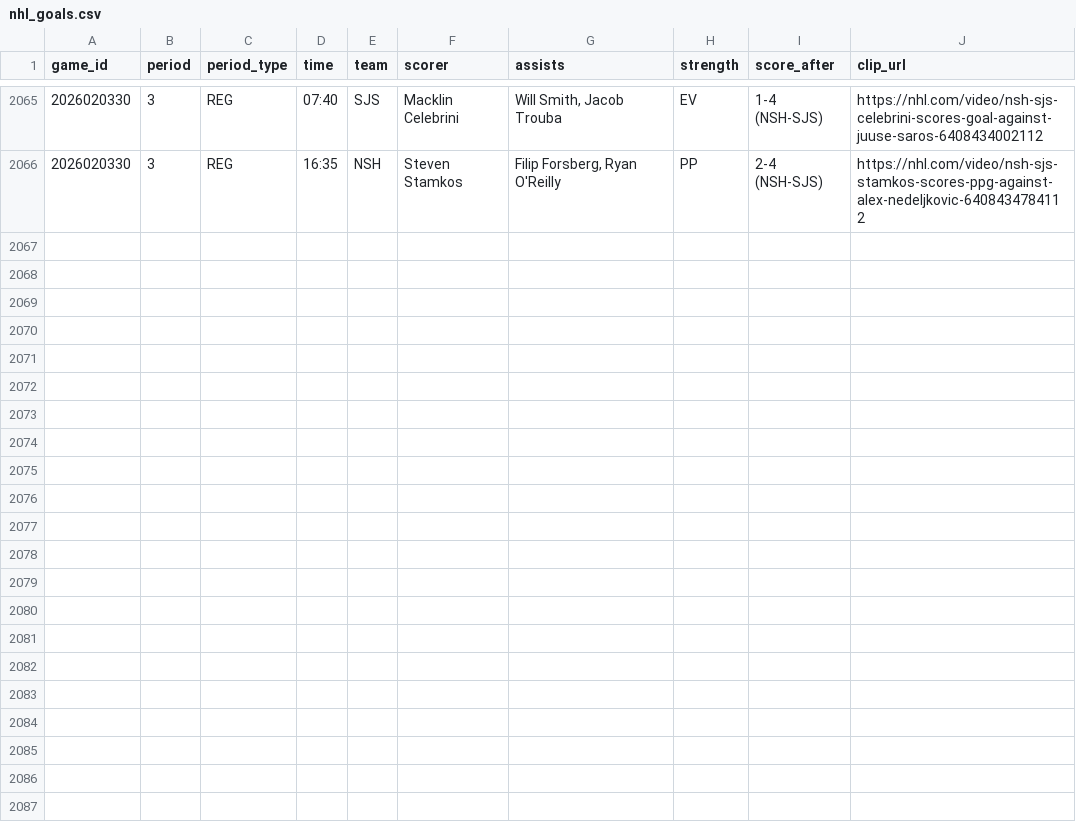
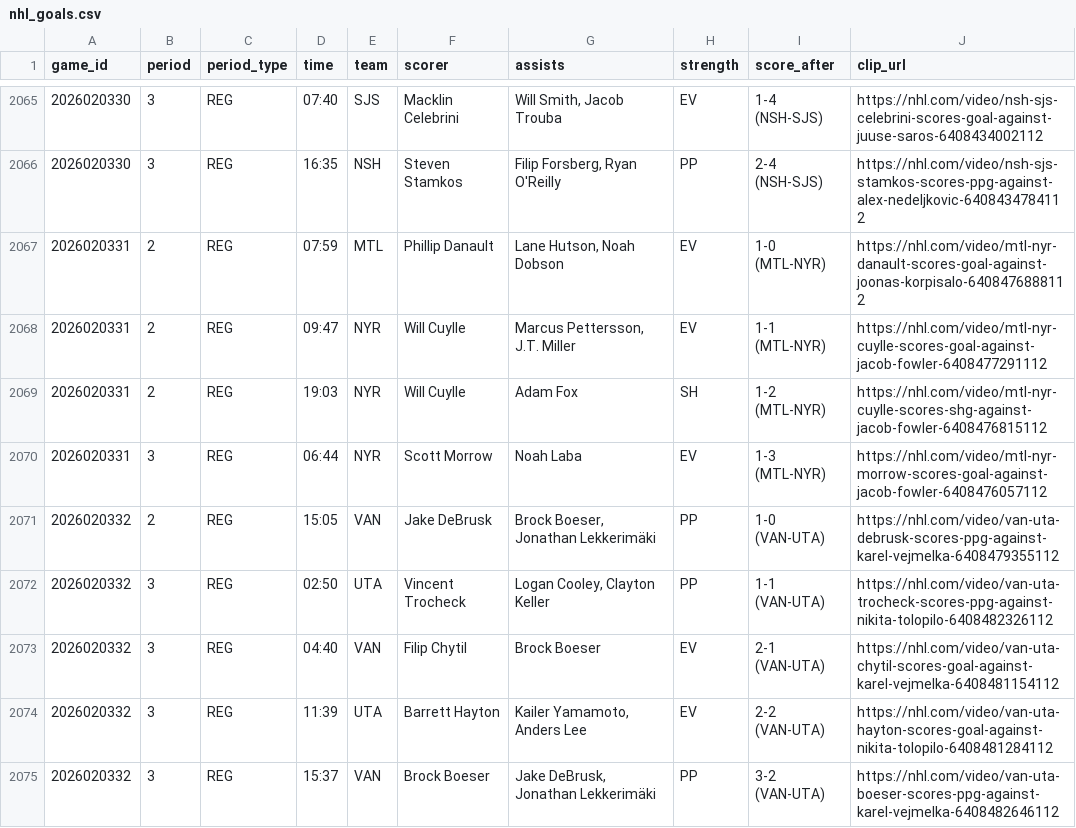
Before and after one commit to k-sufliarsky/nhl-stats, a CSV file: site/data/nhl_goals.csv, drawn as a sheet; only a part is shown, gaps mark what is left out; the diff names each change by its address in the sheet, - before the commit and + after, or states it on an @@ line.

```diff
--- a/site/data/nhl_goals.csv
+++ b/site/data/nhl_goals.csv
+row 2067: 2026020331 | 2 | REG | 07:59 | MTL | Phillip Danault | Lane Hutson, Noah Dobson | EV | 1-0 (MTL-NYR) | https://nhl.com/video/mtl-nyr-danault-scores-goal-against-joonas-korpisalo-6408476888112
+row 2068: 2026020331 | 2 | REG | 09:47 | NYR | Will Cuylle | Marcus Pettersson, J.T. Miller | EV | 1-1 (MTL-NYR) | https://nhl.com/video/mtl-nyr-cuylle-scores-goal-against-jacob-fowler-6408477291112
+row 2069: 2026020331 | 2 | REG | 19:03 | NYR | Will Cuylle | Adam Fox | SH | 1-2 (MTL-NYR) | https://nhl.com/video/mtl-nyr-cuylle-scores-shg-against-jacob-fowler-6408476815112
+row 2070: 2026020331 | 3 | REG | 06:44 | NYR | Scott Morrow | Noah Laba | EV | 1-3 (MTL-NYR) | https://nhl.com/video/mtl-nyr-morrow-scores-goal-against-jacob-fowler-6408476057112
+row 2071: 2026020332 | 2 | REG | 15:05 | VAN | Jake DeBrusk | Brock Boeser, Jonathan Lekkerimäki | PP | 1-0 (VAN-UTA) | https://nhl.com/video/van-uta-debrusk-scores-ppg-against-karel-vejmelka-6408479355112
+row 2072: 2026020332 | 3 | REG | 02:50 | UTA | Vincent Trocheck | Logan Cooley, Clayton Keller | PP | 1-1 (VAN-UTA) | https://nhl.com/video/van-uta-trocheck-scores-ppg-against-nikita-tolopilo-6408482326112
+row 2073: 2026020332 | 3 | REG | 04:40 | VAN | Filip Chytil | Brock Boeser | EV | 2-1 (VAN-UTA) | https://nhl.com/video/van-uta-chytil-scores-goal-against-karel-vejmelka-6408481154112
+row 2074: 2026020332 | 3 | REG | 11:39 | UTA | Barrett Hayton | Kailer Yamamoto, Anders Lee | EV | 2-2 (VAN-UTA) | https://nhl.com/video/van-uta-hayton-scores-goal-against-nikita-tolopilo-6408481284112
+row 2075: 2026020332 | 3 | REG | 15:37 | VAN | Brock Boeser | Jake DeBrusk, Jonathan Lekkerimäki | PP | 3-2 (VAN-UTA) | https://nhl.com/video/van-uta-boeser-scores-ppg-against-karel-vejmelka-6408482646112
```
Also changed, not shown: site/data/nhl_games.csv, site/data/nhl_lines.csv, 7 other files.
